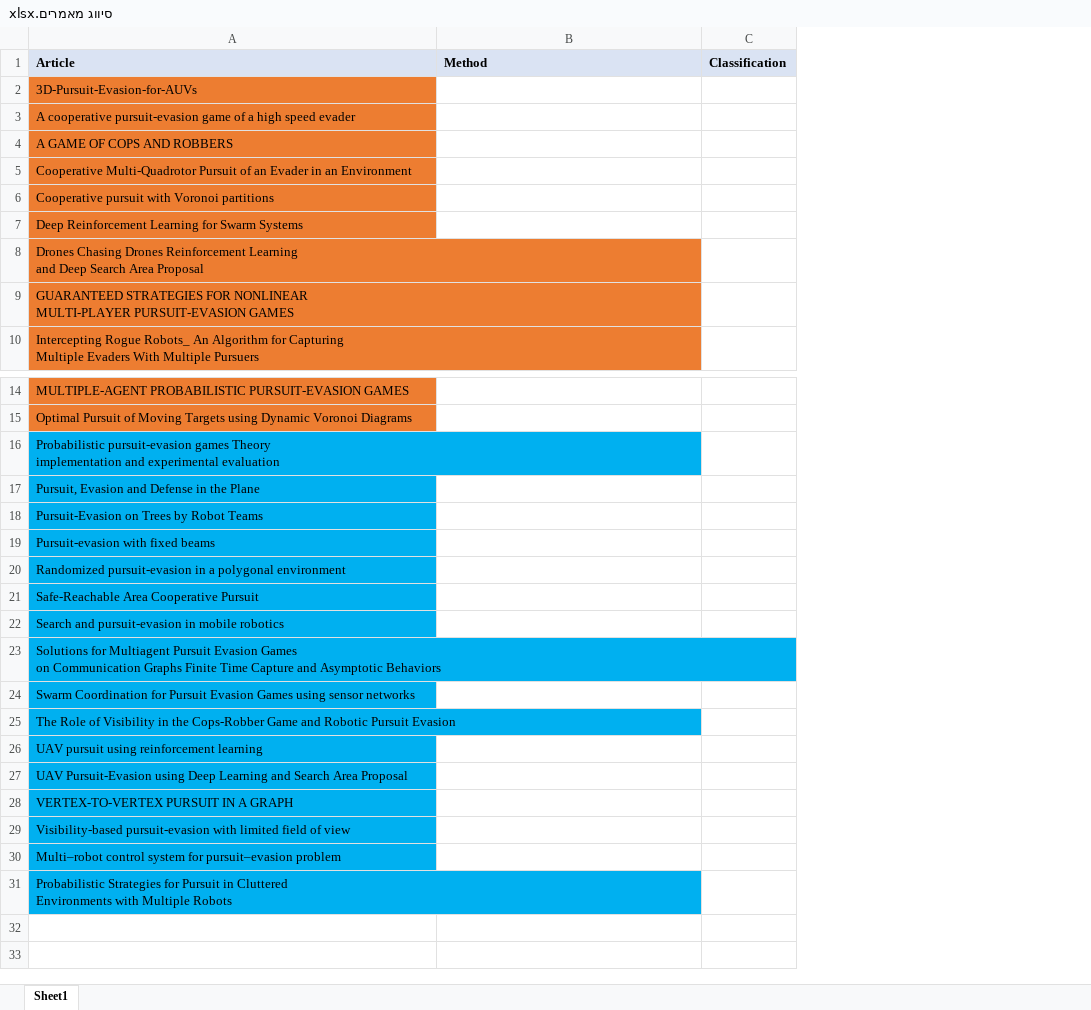
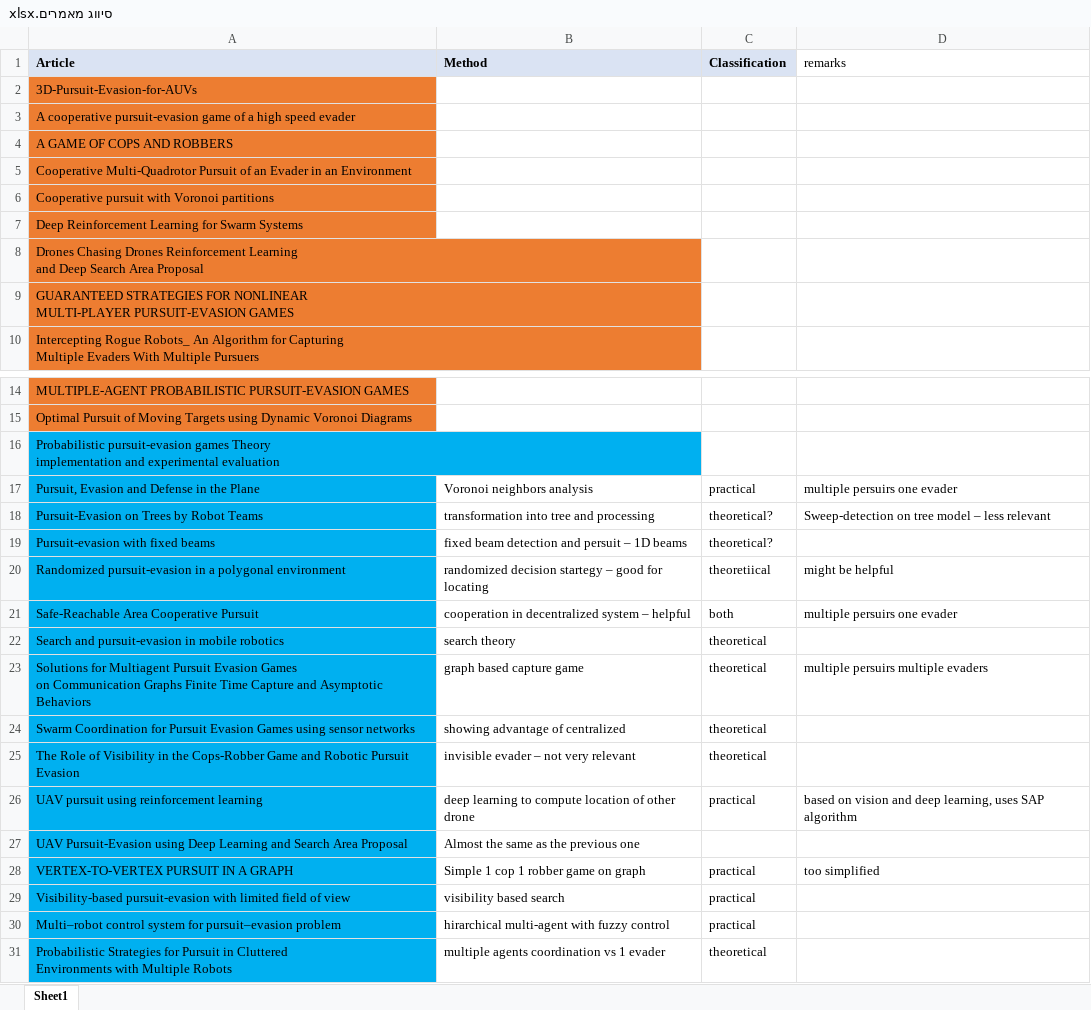
Before and after one commit to yehper/final-project, an Excel workbook: סיווג מאמרים.xlsx, sheet Sheet1, drawn as a sheet; only a part is shown, gaps mark what is left out; values as stored, in another font and other column widths than the file's, no borders; the diff names each change by its address in the sheet, - before the commit and + after, or states it on an @@ line.

Commit message:
fill paper classification

```diff
--- a/סיווג מאמרים.xlsx (sheet Sheet1)
+++ b/סיווג מאמרים.xlsx (sheet Sheet1)
+column D (remarks), rows 17-28: multiple persuirs one evader | Sweep-detection on tree model – less relevant |  | might be helpful | multiple persuirs one evader |  | multiple persuirs multiple evaders |  |  | based on vision and deep learning, uses SAP algorithm |  | too simplified
-B17 (Method): (empty)
+B17 (Method): Voronoi neighbors analysis
-C17 (Classification): (empty)
+C17 (Classification): practical
-B18 (Method): (empty)
+B18 (Method): transformation into tree and processing
-C18:C19 (Classification): (empty)
+C18:C19 (Classification): theoretical?
-B19 (Method): (empty)
+B19 (Method): fixed beam detection and persuit – 1D beams
-B20 (Method): (empty)
+B20 (Method): randomized decision startegy – good for locating
-C20 (Classification): (empty)
+C20 (Classification): theoretiical
-B21 (Method): (empty)
+B21 (Method): cooperation in decentralized system – helpful
-C21 (Classification): (empty)
+C21 (Classification): both
-B22 (Method): (empty)
+B22 (Method): search theory
-C22:C25 (Classification): (empty)
+C22:C25 (Classification): theoretical
-B23 (Method): (empty)
+B23 (Method): graph based capture game
-B24 (Method): (empty)
+B24 (Method): showing advantage of centralized
-B25 (Method): (empty)
+B25 (Method): invisible evader – not very relevant
-B26 (Method): (empty)
+B26 (Method): deep learning to compute location of other drone
-C26 (Classification): (empty)
+C26 (Classification): practical
-B27 (Method): (empty)
+B27 (Method): Almost the same as the previous one
-B28 (Method): (empty)
+B28 (Method): Simple 1 cop 1 robber game on graph
-C28:C30 (Classification): (empty)
+C28:C30 (Classification): practical
-B29 (Method): (empty)
+B29 (Method): visibility based search
-B30 (Method): (empty)
+B30 (Method): hirarchical multi-agent with fuzzy control
-B31 (Method): (empty)
+B31 (Method): multiple agents coordination vs 1 evader
-C31 (Classification): (empty)
+C31 (Classification): theoretical
```
